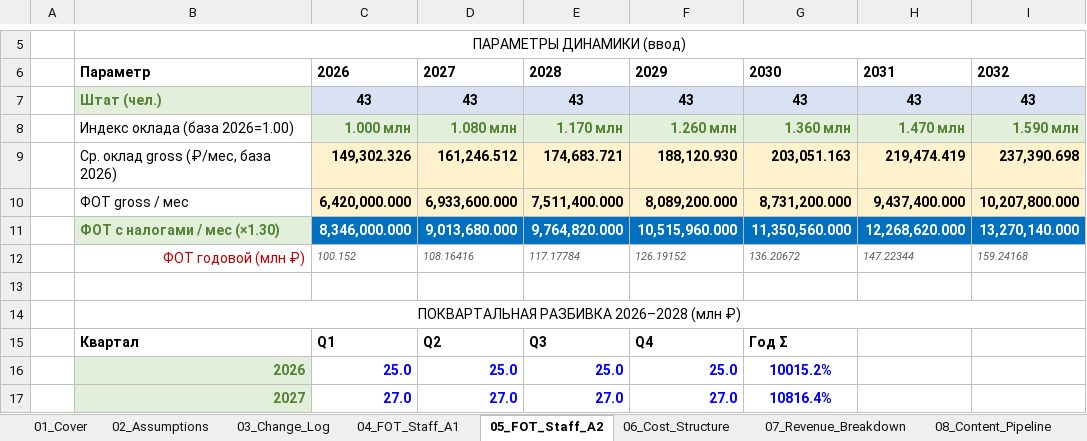
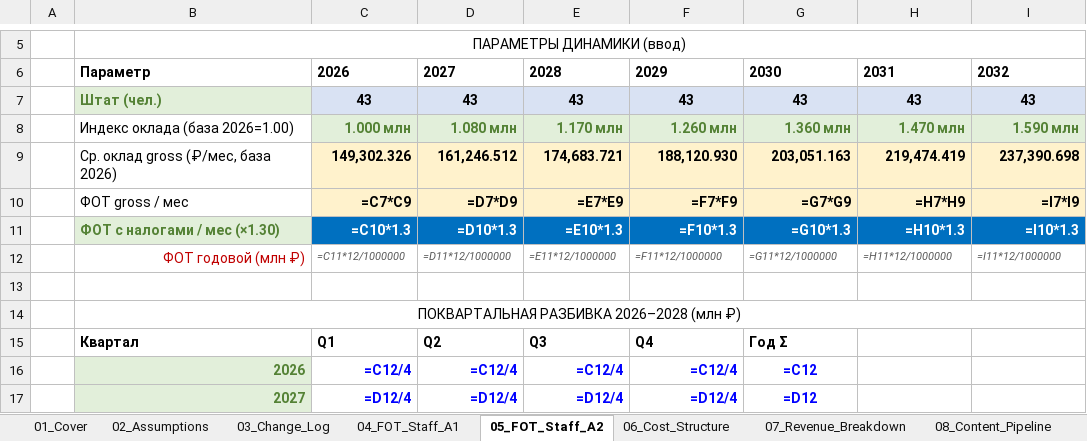
Before and after one commit to Noldorwarrior/TrendStudio-Holding, an Excel workbook: Investor_Package/investor_model_v3_Public.xlsx, sheet 05_FOT_Staff_A2, drawn as a sheet; only a part is shown, gaps mark what is left out; values as stored, in another font and other column widths than the file's, no borders; formulas without a stored value are shown as written; the diff covers the shown part only; the diff names each change by its address in the sheet, - before the commit and + after, or states it on an @@ line.

```diff
--- a/Investor_Package/investor_model_v3_Public.xlsx (sheet 05_FOT_Staff_A2)
+++ b/Investor_Package/investor_model_v3_Public.xlsx (sheet 05_FOT_Staff_A2)
-C10: 6,420,000.000
+C10: =C7*C9
-D10: 6,933,600.000
+D10: =D7*D9
-E10: 7,511,400.000
+E10: =E7*E9
-F10: 8,089,200.000
+F10: =F7*F9
-G10: 8,731,200.000
+G10: =G7*G9
-H10: 9,437,400.000
+H10: =H7*H9
-I10: 10,207,800.000
+I10: =I7*I9
-C11: 8,346,000.000
+C11: =C10*1.3
-D11: 9,013,680.000
+D11: =D10*1.3
-E11: 9,764,820.000
+E11: =E10*1.3
-F11: 10,515,960.000
+F11: =F10*1.3
-G11: 11,350,560.000
+G11: =G10*1.3
-H11: 12,268,620.000
+H11: =H10*1.3
-I11: 13,270,140.000
+I11: =I10*1.3
-C12: 100.152
+C12: =C11*12/1000000
-D12: 108.16416
+D12: =D11*12/1000000
-E12: 117.17784
+E12: =E11*12/1000000
-F12: 126.19152
+F12: =F11*12/1000000
-G12: 136.20672
+G12: =G11*12/1000000
-H12: 147.22344
+H12: =H11*12/1000000
-I12: 159.24168
+I12: =I11*12/1000000
-C16: 25.0
+C16: =C12/4
-D16: 25.0
+D16: =C12/4
-E16: 25.0
+E16: =C12/4
-F16: 25.0
+F16: =C12/4
-G16: 10015.2%
+G16: =C12
-C17: 27.0
+C17: =D12/4
-D17: 27.0
+D17: =D12/4
-E17: 27.0
+E17: =D12/4
-F17: 27.0
+F17: =D12/4
-G17: 10816.4%
+G17: =D12
```
Also changed, not shown: 23 edited cells elsewhere in this sheet, sheet 37_Glossary, sheet 38_Notes_and_Sources, sheet 40_Investor_Checklist, sheet 08_Content_Pipeline, sheet 13_Debt_Schedule, sheet 04_FOT_Staff_A1, 34 more sheets, Investor_Package/investor_model_v3_Internal.xlsx, investor_model_v3_Internal.xlsx, 10 other files.
